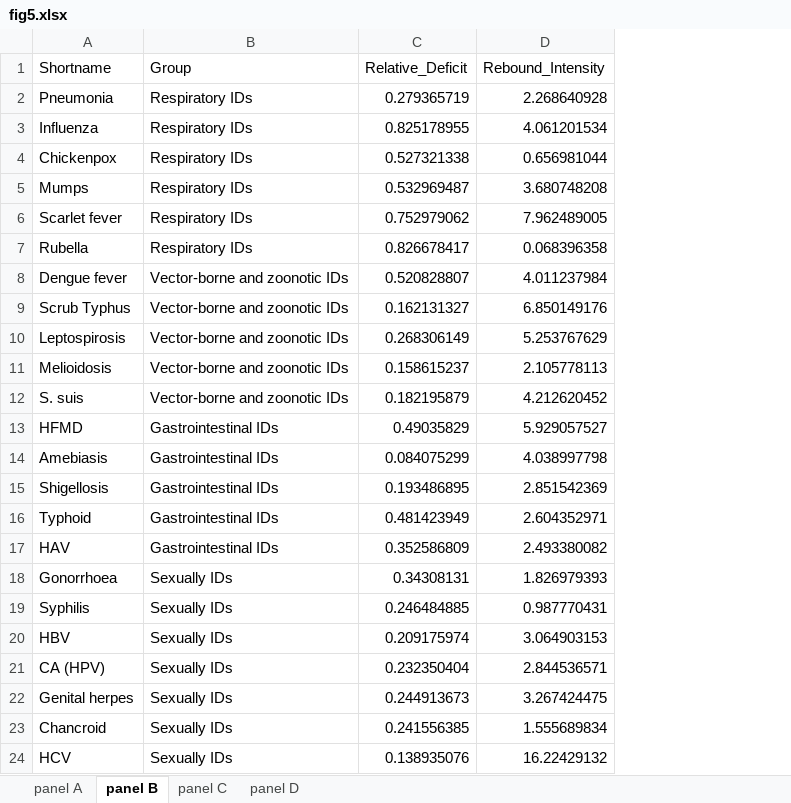
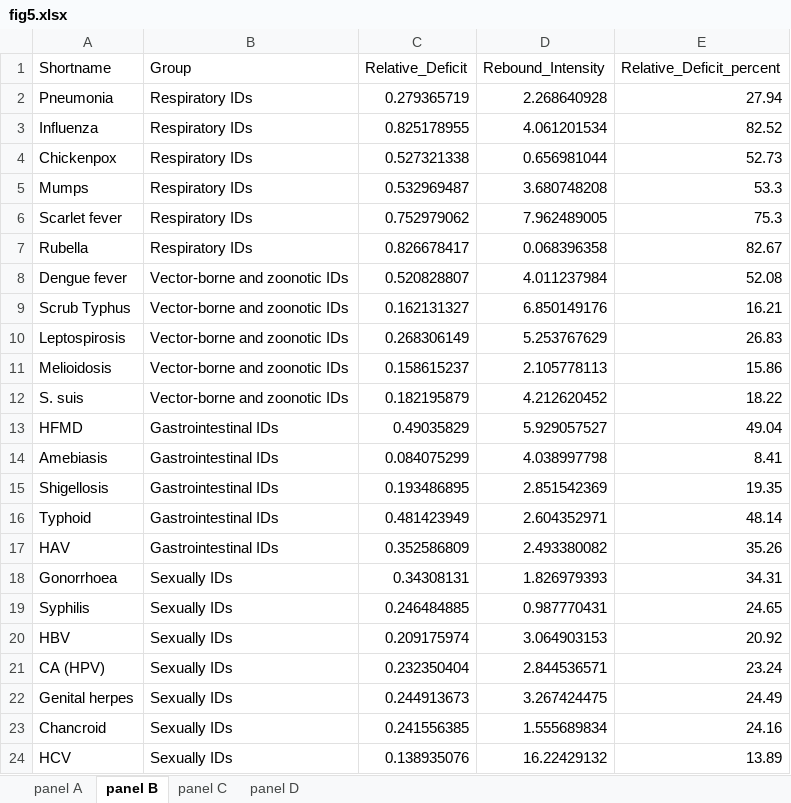
Before and after one commit to xmusphlkg/ID_TH, an Excel workbook: Outcome/Publish/figure_data/fig5.xlsx, sheet panel B, drawn as a sheet; values as stored, in another font and other column widths than the file's, no borders; the diff names each change by its address in the sheet, - before the commit and + after, or states it on an @@ line.

```diff
--- a/Outcome/Publish/figure_data/fig5.xlsx (sheet panel B)
+++ b/Outcome/Publish/figure_data/fig5.xlsx (sheet panel B)
+column E (Relative_Deficit_percent), rows 2-24: 27.94 | 82.52 | 52.73 | 53.3 | 75.3 | 82.67 | 52.08 | 16.21 | 26.83 | 15.86 | 18.22 | 49.04 | 8.41 | 19.35 | 48.14 | 35.26 | 34.31 | 24.65 | 20.92 | 23.24 | 24.49 | 24.16 | 13.89
```
Also changed, not shown: sheet panel C, sheet panel D, Outcome/Publish/figure_data/fig3.xlsx, Outcome/Publish/figure_data/fig6.xlsx, 10 other files.
